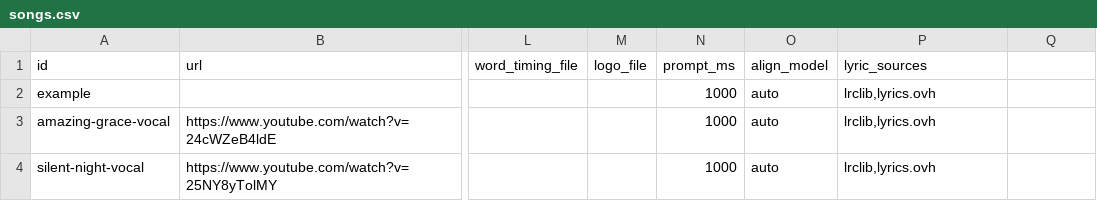
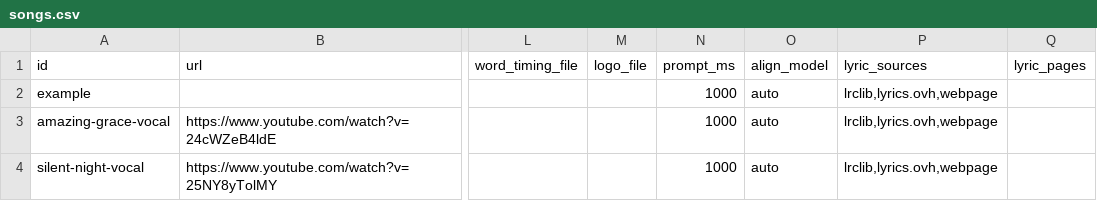
Before and after one commit to nano-rex/PolyKara, a CSV file: songs.csv, drawn as a sheet; only a part is shown, gaps mark what is left out; the diff names each change by its address in the sheet, - before the commit and + after, or states it on an @@ line.

Commit message:
feat(lyrics): extract lyrics from public pages

```diff
--- a/songs.csv
+++ b/songs.csv
-Q1: (empty)
+Q1: lyric_pages
-P2:P4 (lyric_sources): lrclib,lyrics.ovh
+P2:P4 (lyric_sources): lrclib,lyrics.ovh,webpage
```
Also changed, not shown: 2 other files.
